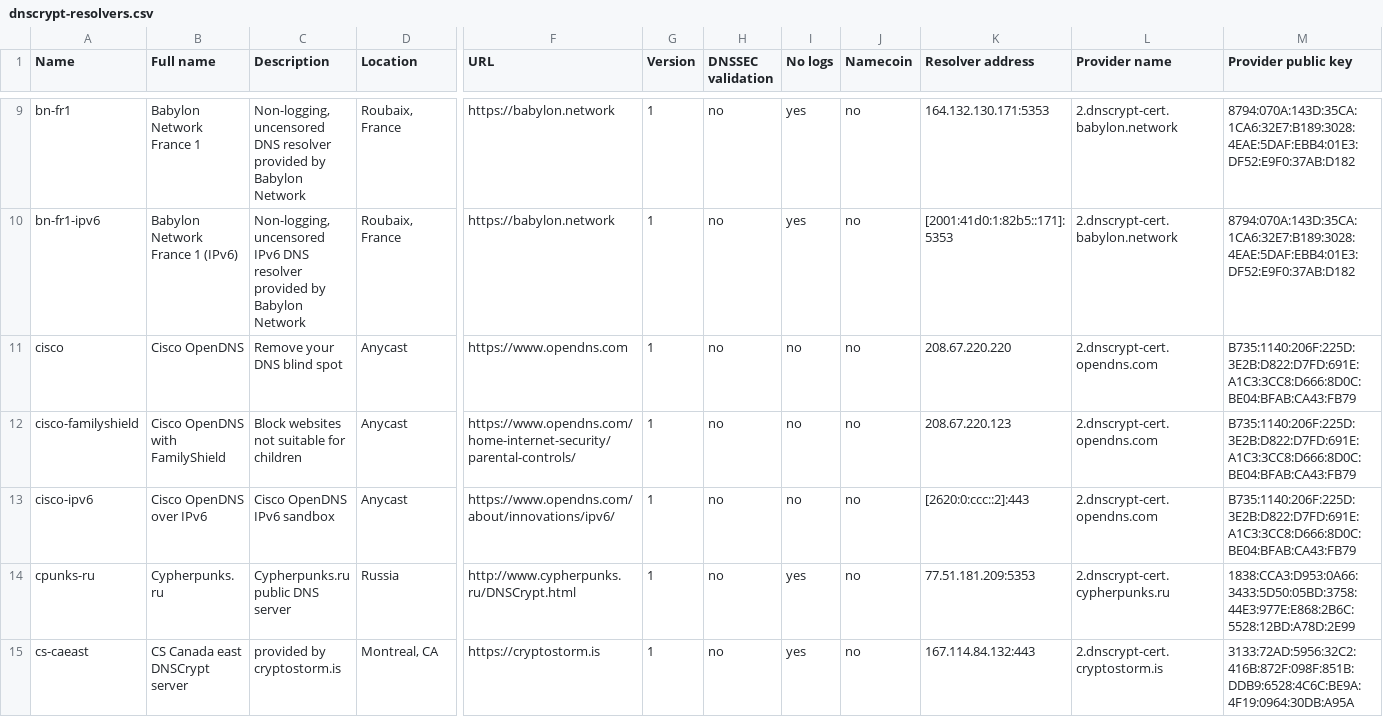
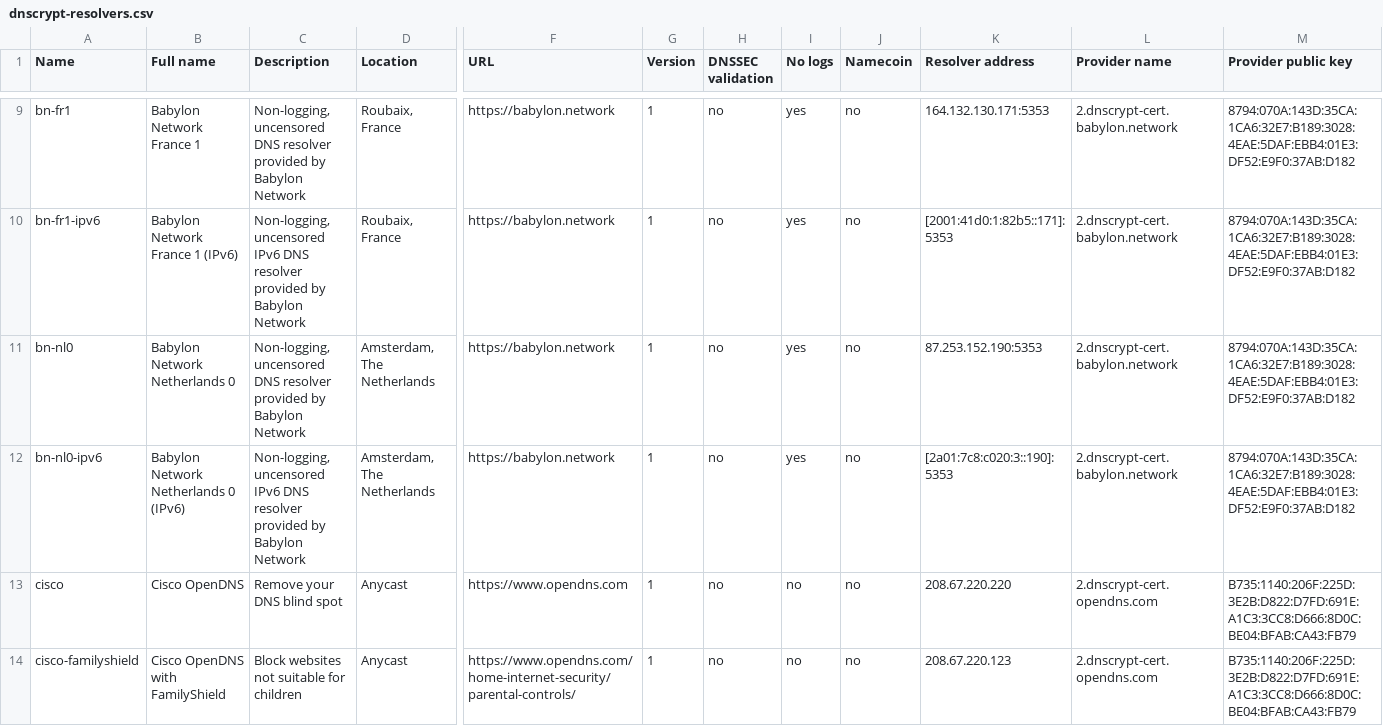
Before and after one commit to shanawarkhan/dnscrypt-proxy, a CSV file: dnscrypt-resolvers.csv, drawn as a sheet; only a part is shown, gaps mark what is left out; the shorter side is filled out with more unchanged rows; rows hold the shown columns only; the diff names each change by its address in the sheet, - before the commit and + after, or states it on an @@ line.

Commit message:
Adding Babylon Network NL resolver (#709)
* Adding Babylon Network resolvers

* Updating Babylon Network resolvers

* Adding Babylon Network NL resolver

```diff
--- a/dnscrypt-resolvers.csv
+++ b/dnscrypt-resolvers.csv
+row 11: bn-nl0 | Babylon Network Netherlands 0 | Non-logging, uncensored DNS resolver provided by Babylon Network | Amsterdam, The Netherlands | https://babylon.network | 1 | no | yes | no | 87.253.152.190:5353 | 2.dnscrypt-cert.babylon.network | 8794:070A:143D:35CA:1CA6:32E7:B189:3028:4EAE:5DAF:EBB4:01E3:DF52:E9F0:37AB:D182
+row 12: bn-nl0-ipv6 | Babylon Network Netherlands 0 (IPv6) | Non-logging, uncensored IPv6 DNS resolver provided by Babylon Network | Amsterdam, The Netherlands | https://babylon.network | 1 | no | yes | no | [2a01:7c8:c020:3::190]:5353 | 2.dnscrypt-cert.babylon.network | 8794:070A:143D:35CA:1CA6:32E7:B189:3028:4EAE:5DAF:EBB4:01E3:DF52:E9F0:37AB:D182
```
